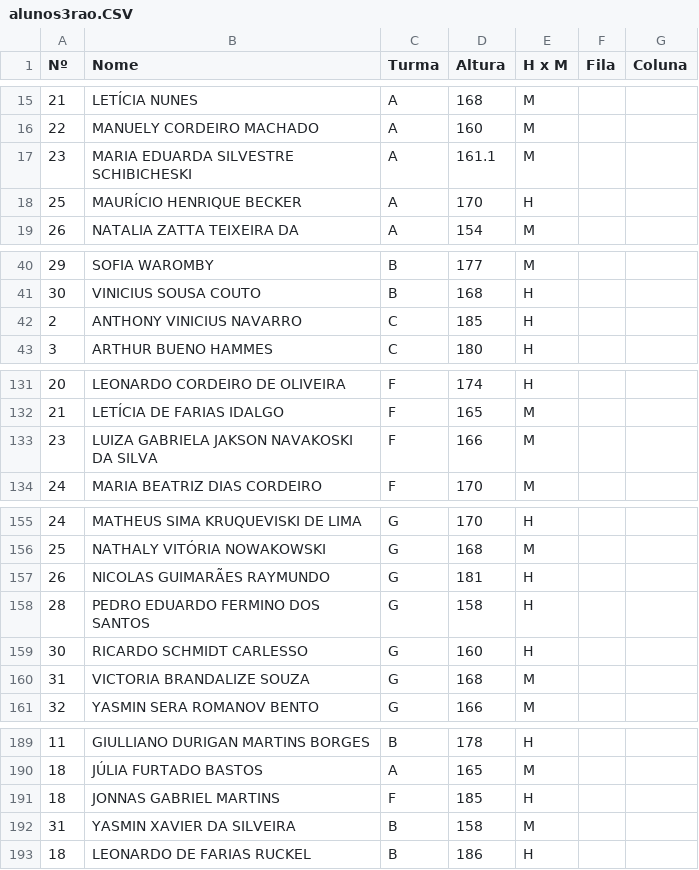
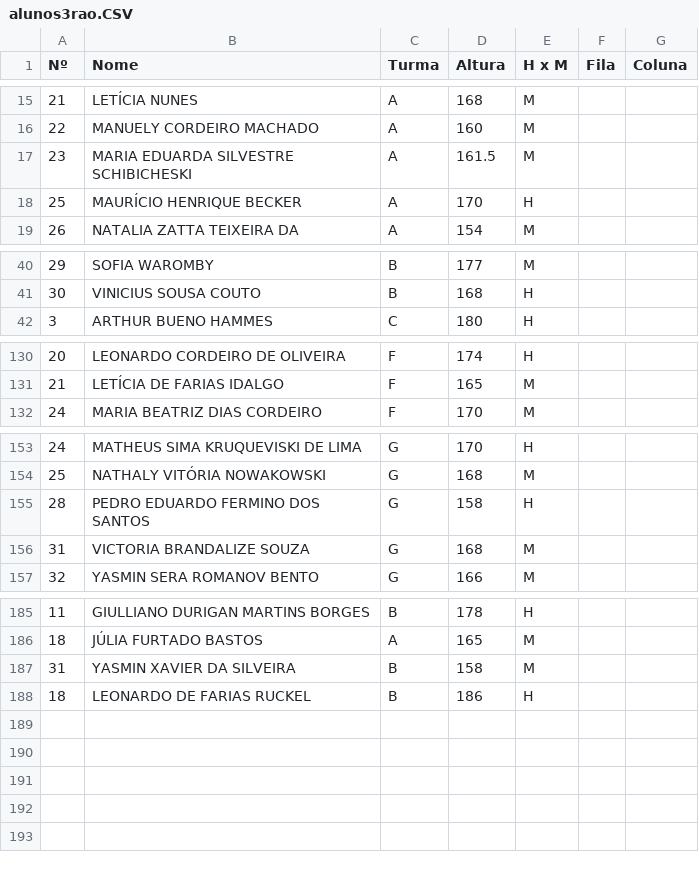
Before and after one commit to ccramos/animacao_desfile, a CSV file: python/alunos3rao.CSV, drawn as a sheet; only a part is shown, gaps mark what is left out; the diff covers the shown part only.

```diff
--- a/python/alunos3rao.CSV
+++ b/python/alunos3rao.CSV
@@ -16,3 +16,3 @@ Nº,Nome,Turma,Altura,H x M,Fila,Coluna
 22,MANUELY CORDEIRO MACHADO,A,160,M,,
-23,MARIA EDUARDA SILVESTRE SCHIBICHESKI,A,161.1,M,,
+23,MARIA EDUARDA SILVESTRE SCHIBICHESKI,A,161.5,M,,
 25,MAURÍCIO HENRIQUE BECKER,A,170,H,,
@@ -41,3 +41,2 @@ Nº,Nome,Turma,Altura,H x M,Fila,Coluna
 30,VINICIUS SOUSA COUTO,B,168,H,,
-2,ANTHONY VINICIUS NAVARRO,C,185,H,,
 3,ARTHUR BUENO HAMMES,C,180,H,,
@@ -132,3 +131,2 @@ Nº,Nome,Turma,Altura,H x M,Fila,Coluna
 21,LETÍCIA DE FARIAS IDALGO,F,165,M,,
-23,LUIZA GABRIELA JAKSON NAVAKOSKI DA SILVA,F,166,M,,
 24,MARIA BEATRIZ DIAS CORDEIRO,F,170,M,,
@@ -156,5 +154,3 @@ Nº,Nome,Turma,Altura,H x M,Fila,Coluna
 25,NATHALY VITÓRIA NOWAKOWSKI,G,168,M,,
-26,NICOLAS GUIMARÃES RAYMUNDO,G,181,H,,
 28,PEDRO EDUARDO FERMINO DOS SANTOS,G,158,H,,
-30,RICARDO SCHMIDT CARLESSO,G,160,H,,
 31,VICTORIA BRANDALIZE SOUZA,G,168,M,,
@@ -190,3 +186,2 @@ Nº,Nome,Turma,Altura,H x M,Fila,Coluna
 18,JÚLIA FURTADO BASTOS,A,165,M,,
-18,JONNAS GABRIEL MARTINS,F,185,H,,
 31,YASMIN XAVIER DA SILVEIRA,B,158,M,,
```
Also changed, not shown: 1 edited cell elsewhere in this file, static/meninas3rao.csv, static/meninos3rao.csv, 2 other files.
